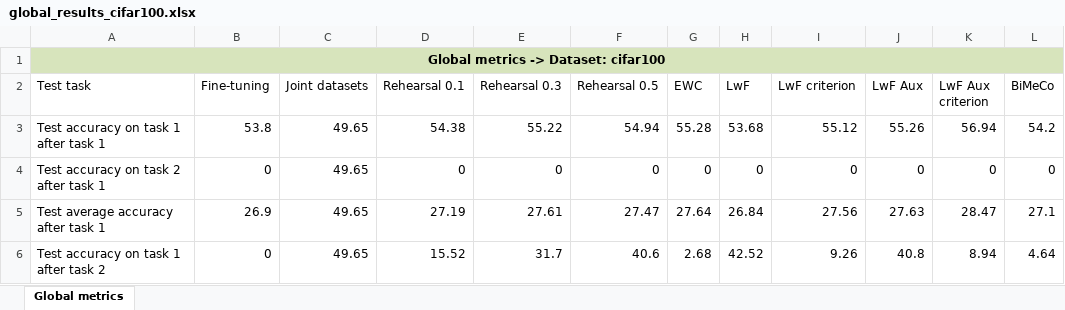
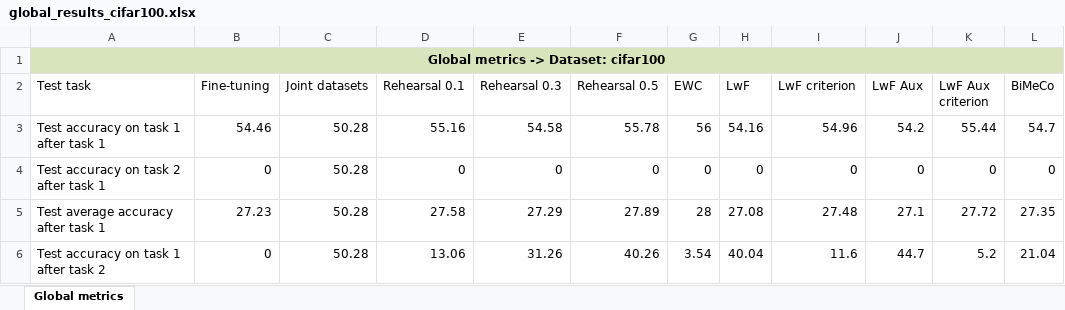
Before and after one commit to pascual-tejero/continual-learning-image-classification, an Excel workbook: results/cifar100/global_results_cifar100.xlsx, sheet Global metrics, drawn as a sheet; only a part is shown; values as stored, in another font and other column widths than the file's, no borders; the diff covers the shown part only; the diff names each change by its address in the sheet, - before the commit and + after, or states it on an @@ line.

```diff
--- a/results/cifar100/global_results_cifar100.xlsx (sheet Global metrics)
+++ b/results/cifar100/global_results_cifar100.xlsx (sheet Global metrics)
-B3 (Fine-tuning): 53.8
+B3 (Fine-tuning): 54.46
-C3:C6 (Joint datasets): 49.65
+C3:C6 (Joint datasets): 50.28
-D3 (Rehearsal 0.1): 54.38
+D3 (Rehearsal 0.1): 55.16
-E3 (Rehearsal 0.3): 55.22
+E3 (Rehearsal 0.3): 54.58
-F3 (Rehearsal 0.5): 54.94
+F3 (Rehearsal 0.5): 55.78
-G3 (EWC): 55.28
+G3 (EWC): 56
-H3 (LwF): 53.68
+H3 (LwF): 54.16
-I3 (LwF criterion): 55.12
+I3 (LwF criterion): 54.96
-J3 (LwF Aux): 55.26
+J3 (LwF Aux): 54.2
-K3 (LwF Aux criterion): 56.94
+K3 (LwF Aux criterion): 55.44
-L3 (BiMeCo): 54.2
+L3 (BiMeCo): 54.7
-B5 (Fine-tuning): 26.9
+B5 (Fine-tuning): 27.23
-D5 (Rehearsal 0.1): 27.19
+D5 (Rehearsal 0.1): 27.58
-E5 (Rehearsal 0.3): 27.61
+E5 (Rehearsal 0.3): 27.29
-F5 (Rehearsal 0.5): 27.47
+F5 (Rehearsal 0.5): 27.89
-G5 (EWC): 27.64
+G5 (EWC): 28
-H5 (LwF): 26.84
+H5 (LwF): 27.08
-I5 (LwF criterion): 27.56
+I5 (LwF criterion): 27.48
-J5 (LwF Aux): 27.63
+J5 (LwF Aux): 27.1
-K5 (LwF Aux criterion): 28.47
+K5 (LwF Aux criterion): 27.72
-L5 (BiMeCo): 27.1
+L5 (BiMeCo): 27.35
-D6 (Rehearsal 0.1): 15.52
+D6 (Rehearsal 0.1): 13.06
-E6 (Rehearsal 0.3): 31.7
+E6 (Rehearsal 0.3): 31.26
-F6 (Rehearsal 0.5): 40.6
+F6 (Rehearsal 0.5): 40.26
-G6 (EWC): 2.68
+G6 (EWC): 3.54
-H6 (LwF): 42.52
+H6 (LwF): 40.04
-I6 (LwF criterion): 9.26
+I6 (LwF criterion): 11.6
-J6 (LwF Aux): 40.8
+J6 (LwF Aux): 44.7
-K6 (LwF Aux criterion): 8.94
+K6 (LwF Aux criterion): 5.2
-L6 (BiMeCo): 4.64
+L6 (BiMeCo): 21.04
```
Also changed, not shown: 22 edited cells elsewhere in this sheet, results/cifar100/BiMeCo_cifar100.xlsx, results/cifar100/ewc_cifar100.xlsx, 7 other files.
